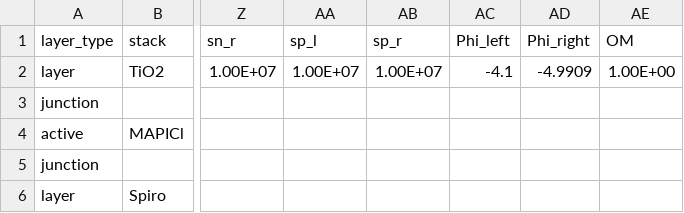
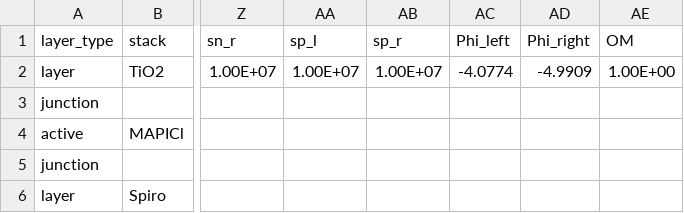
Before and after one commit to barnesgroupICL/Driftfusion, a CSV file: Input_files/intrinsic.csv, drawn as a sheet; only a part is shown, gaps mark what is left out; the diff names each change by its address in the sheet, - before the commit and + after, or states it on an @@ line.

```diff
--- a/Input_files/intrinsic.csv
+++ b/Input_files/intrinsic.csv
-AC2 (Phi_left): -4.1
+AC2 (Phi_left): -4.0774
```
Also changed, not shown: Input_files/mobile_dopants.csv, 19 other files.
